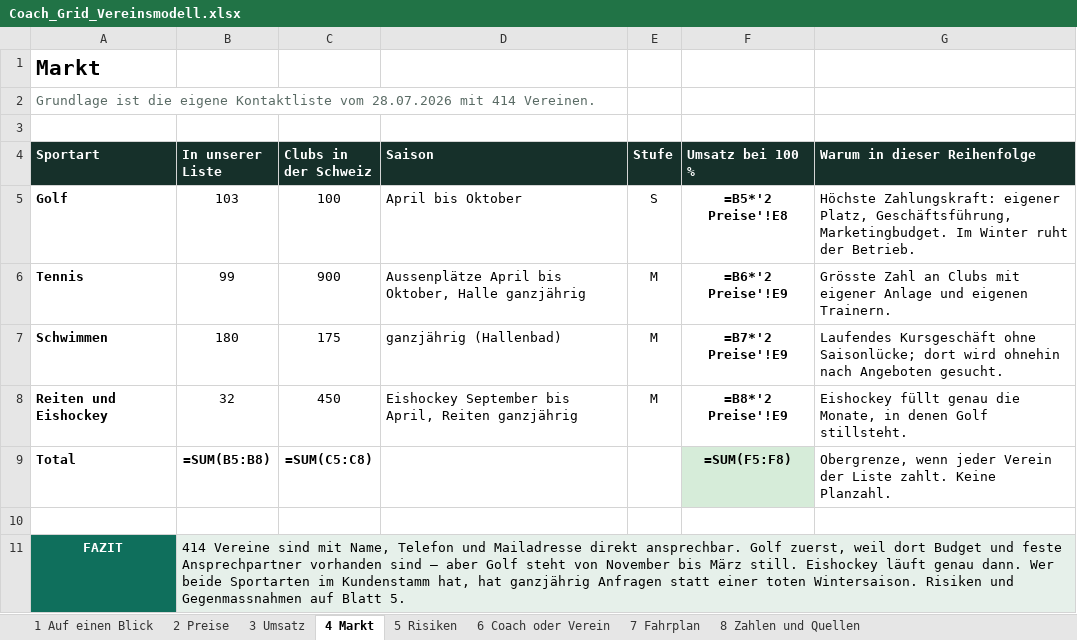
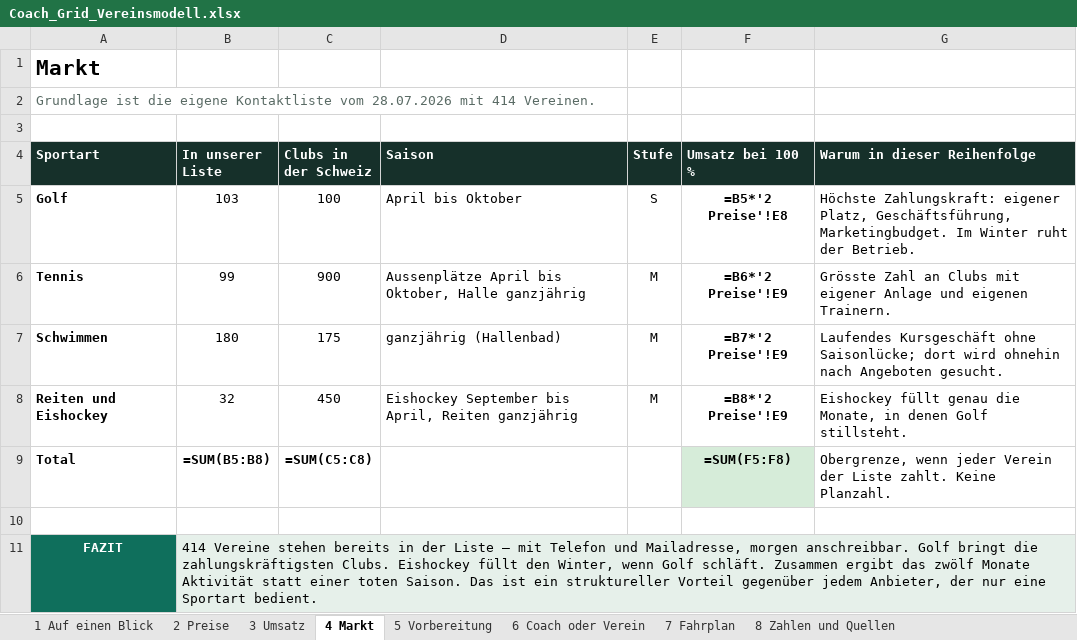
Before and after one commit to navid-forouzeh/Job-monitor, an Excel workbook: coachgrid/Coach_Grid_Vereinsmodell.xlsx, sheet 4 Markt, drawn as a sheet; values as stored, in another font and other column widths than the file's, no borders; formulas without a stored value are shown as written; charts and pictures not drawn; the diff names each change by its address in the sheet, - before the commit and + after, or states it on an @@ line.

```diff
--- a/coachgrid/Coach_Grid_Vereinsmodell.xlsx (sheet 4 Markt)
+++ b/coachgrid/Coach_Grid_Vereinsmodell.xlsx (sheet 4 Markt)
-sheet tab: 5 Risiken
+sheet tab: 5 Vorbereitung
-B11 (In unserer Liste): 414 Vereine sind mit Name, Telefon und Mailadresse direkt ansprechbar. Golf zuerst, weil dort Budget und feste Ansprechpartner vorhanden sind — aber Golf steht von November bis März still. Eishockey läuft genau dann. Wer beide Sportarten im Kundenstamm hat, hat ganzjährig Anfragen statt einer toten Wintersaison. Risiken und Gegenmassnahmen auf Blatt 5.
+B11 (In unserer Liste): 414 Vereine stehen bereits in der Liste — mit Telefon und Mailadresse, morgen anschreibbar. Golf bringt die zahlungskräftigsten Clubs. Eishockey füllt den Winter, wenn Golf schläft. Zusammen ergibt das zwölf Monate Aktivität statt einer toten Saison. Das ist ein struktureller Vorteil gegenüber jedem Anbieter, der nur eine Sportart bedient.
```
Also changed, not shown: sheet 1 Auf einen Blick, sheet 5 Vorbereitung, sheet 7 Fahrplan, sheet 6 Coach oder Verein, sheet 2 Preise, sheet 3 Umsatz, 1 other file.
